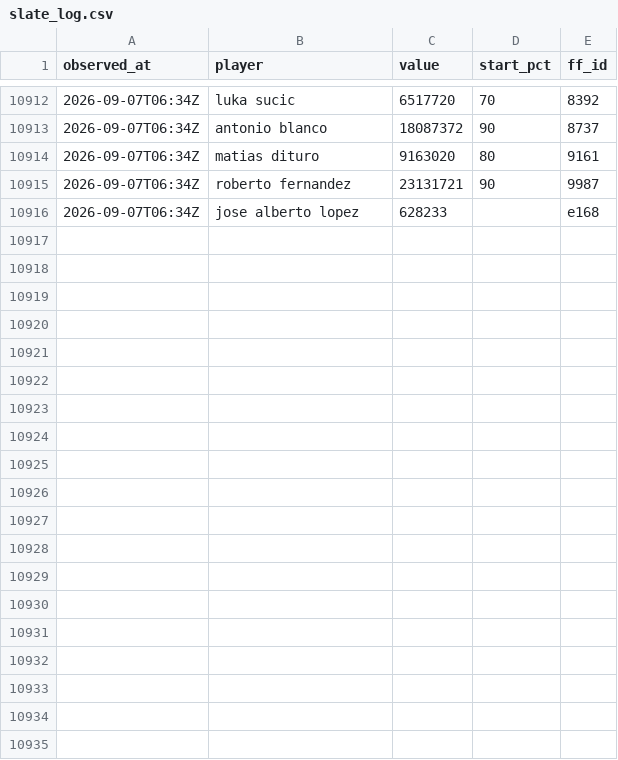
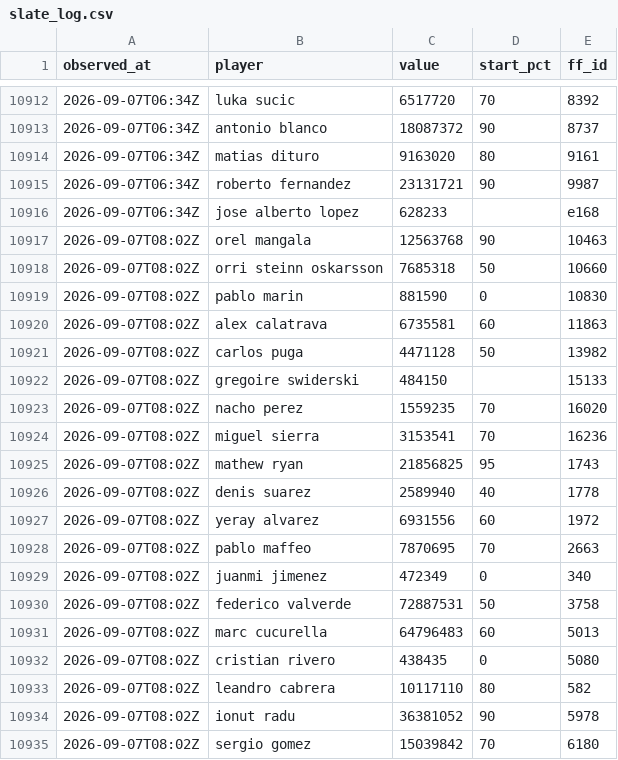
Before and after one commit to OrsM/liga_five_guys, a CSV file: data/decisions/slate_log.csv, drawn as a sheet; only a part is shown, gaps mark what is left out; the diff covers the shown part only.

```diff
--- a/data/decisions/slate_log.csv
+++ b/data/decisions/slate_log.csv
@@ -10916 +10916,20 @@ observed_at,player,value,start_pct,ff_id
 2026-09-07T06:34Z,jose alberto lopez,628233,,e168
+2026-09-07T08:02Z,orel mangala,12563768,90,10463
+2026-09-07T08:02Z,orri steinn oskarsson,7685318,50,10660
+2026-09-07T08:02Z,pablo marin,881590,0,10830
+2026-09-07T08:02Z,alex calatrava,6735581,60,11863
+2026-09-07T08:02Z,carlos puga,4471128,50,13982
+2026-09-07T08:02Z,gregoire swiderski,484150,,15133
+2026-09-07T08:02Z,nacho perez,1559235,70,16020
+2026-09-07T08:02Z,miguel sierra,3153541,70,16236
+2026-09-07T08:02Z,mathew ryan,21856825,95,1743
+2026-09-07T08:02Z,denis suarez,2589940,40,1778
+2026-09-07T08:02Z,yeray alvarez,6931556,60,1972
+2026-09-07T08:02Z,pablo maffeo,7870695,70,2663
+2026-09-07T08:02Z,juanmi jimenez,472349,0,340
+2026-09-07T08:02Z,federico valverde,72887531,50,3758
+2026-09-07T08:02Z,marc cucurella,64796483,60,5013
+2026-09-07T08:02Z,cristian rivero,438435,0,5080
+2026-09-07T08:02Z,leandro cabrera,10117110,80,582
+2026-09-07T08:02Z,ionut radu,36381052,90,5978
+2026-09-07T08:02Z,sergio gomez,15039842,70,6180
```
Also changed, not shown: 12 added rows elsewhere in this file, data/decisions/squad_log.csv, data/tidy/api_lineup.csv, 20 other files.
